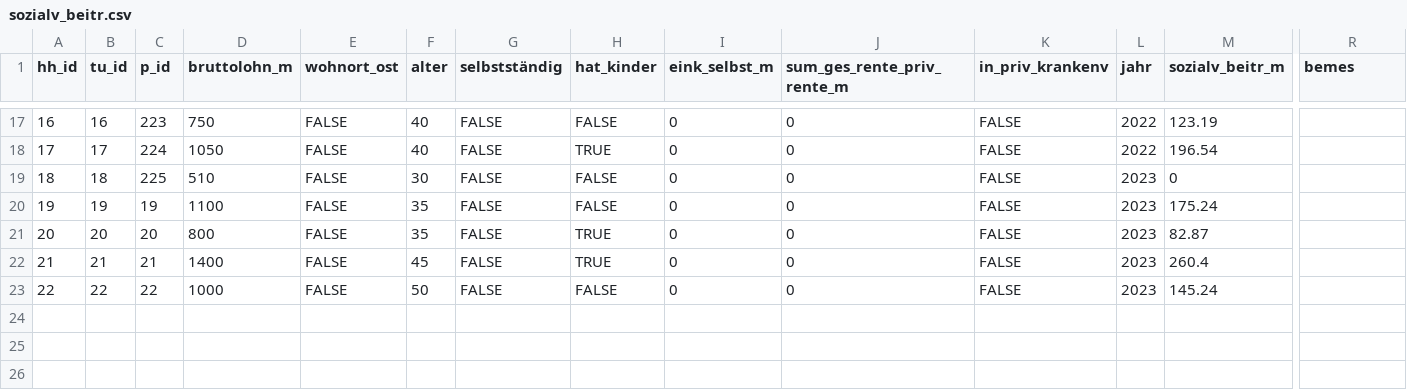
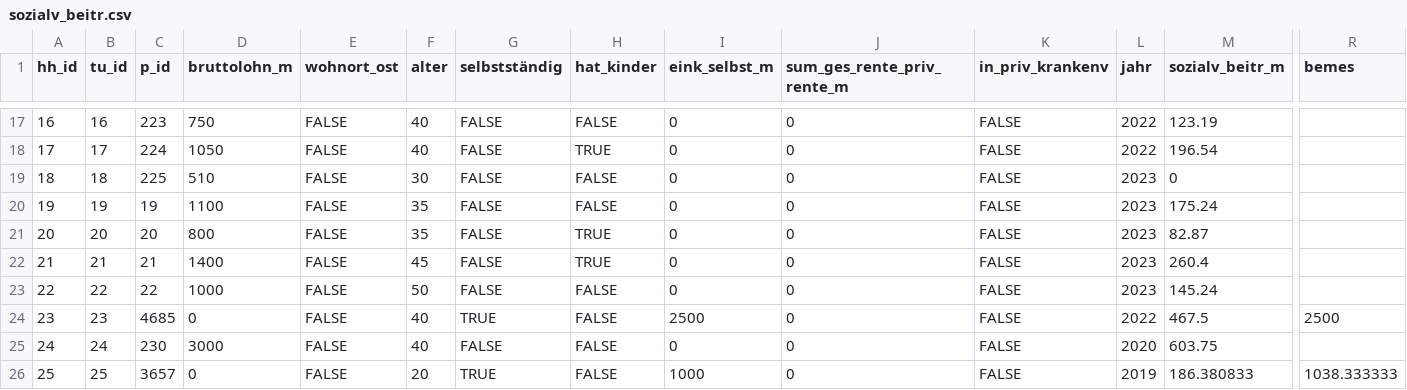
Before and after one commit to iza-institute-of-labor-economics/gettsim, a CSV file: src/_gettsim_tests/test_data/sozialv_beitr.csv, drawn as a sheet; only a part is shown, gaps mark what is left out; rows hold the shown columns only; the diff covers the shown part only; the diff names each change by its address in the sheet, - before the commit and + after, or states it on an @@ line.

```diff
--- a/src/_gettsim_tests/test_data/sozialv_beitr.csv
+++ b/src/_gettsim_tests/test_data/sozialv_beitr.csv
+row 24: 23 | 23 | 4685 | 0 | FALSE | 40 | TRUE | FALSE | 2500 | 0 | FALSE | 2022 | 467.5 | 2500
+row 25: 24 | 24 | 230 | 3000 | FALSE | 40 | FALSE | FALSE | 0 | 0 | FALSE | 2020 | 603.75
+row 26: 25 | 25 | 3657 | 0 | FALSE | 20 | TRUE | FALSE | 1000 | 0 | FALSE | 2019 | 186.380833 | 1038.333333
```
Also changed, not shown: 2 added rows and 9 edited cells elsewhere in this file.
